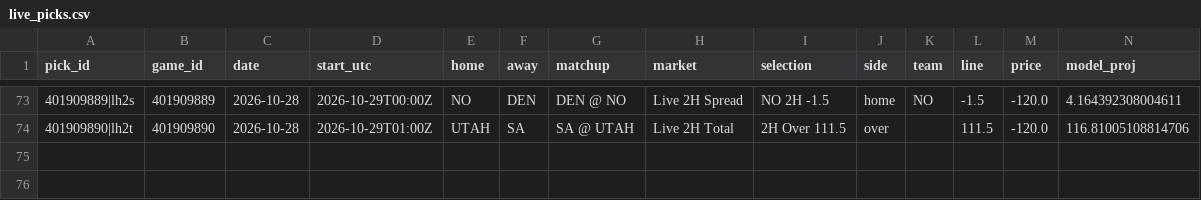
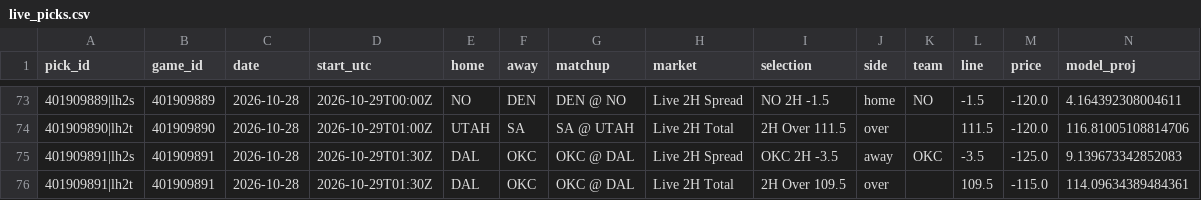
Before and after one commit to WallStreetQ/nba-model, a CSV file: model/live_picks.csv, drawn as a sheet; only a part is shown, gaps mark what is left out; rows hold the shown columns only; the diff names each change by its address in the sheet, - before the commit and + after, or states it on an @@ line.

```diff
--- a/model/live_picks.csv
+++ b/model/live_picks.csv
+row 75: 401909891|lh2s | 401909891 | 2026-10-28 | 2026-10-29T01:30Z | DAL | OKC | OKC @ DAL | Live 2H Spread | OKC 2H -3.5 | away | OKC | -3.5 | -125.0 | 9.139673342852083
+row 76: 401909891|lh2t | 401909891 | 2026-10-28 | 2026-10-29T01:30Z | DAL | OKC | OKC @ DAL | Live 2H Total | 2H Over 109.5 | over |  | 109.5 | -115.0 | 114.09634389484361
```
Also changed, not shown: model/halftime_log.csv, 1 other file.
